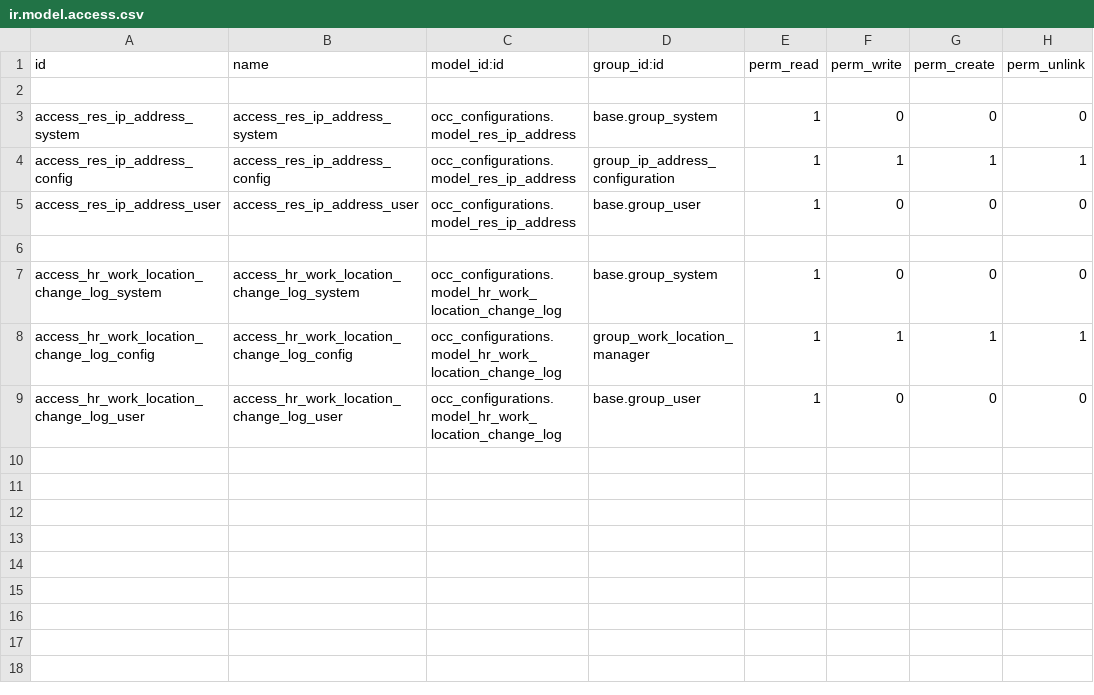
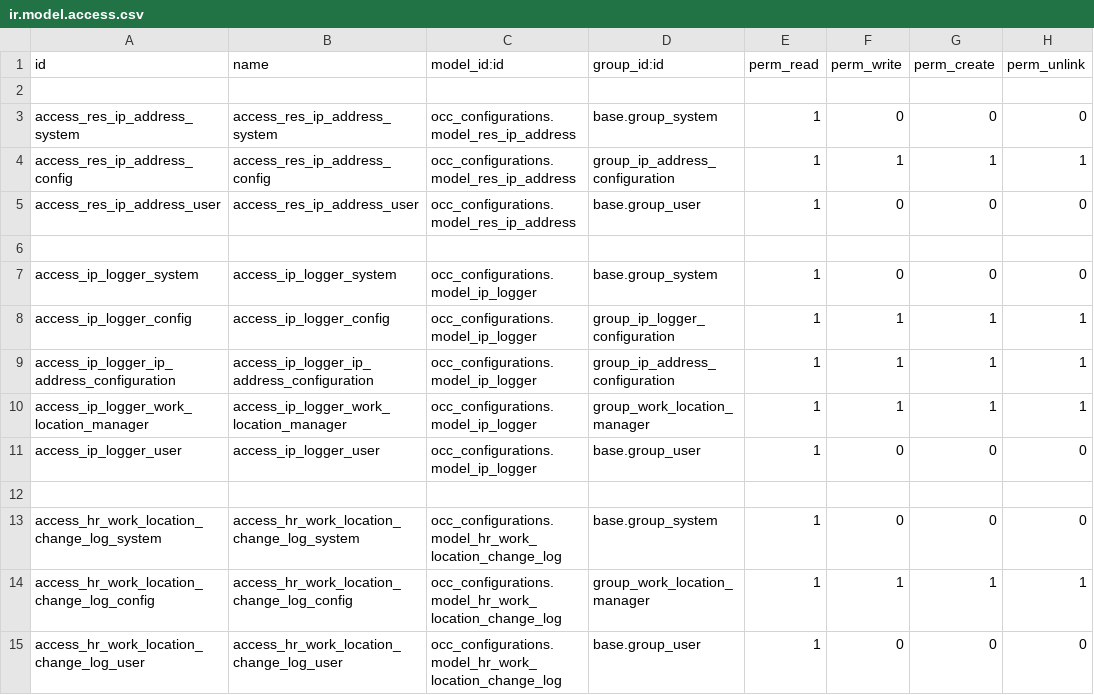
Before and after one commit to NexifAIdev/OCC_Payroll, a CSV file: occ_configurations/security/securities/ir.model.access.csv, drawn as a sheet; the diff names each change by its address in the sheet, - before the commit and + after, or states it on an @@ line.

Commit message:
[UPD] Push configs

```diff
--- a/occ_configurations/security/securities/ir.model.access.csv
+++ b/occ_configurations/security/securities/ir.model.access.csv
+row 7: access_ip_logger_system | access_ip_logger_system | occ_configurations.model_ip_logger | base.group_system | 1 | 0 | 0 | 0
+row 8: access_ip_logger_config | access_ip_logger_config | occ_configurations.model_ip_logger | group_ip_logger_configuration | 1 | 1 | 1 | 1
+row 9: access_ip_logger_ip_address_configuration | access_ip_logger_ip_address_configuration | occ_configurations.model_ip_logger | group_ip_address_configuration | 1 | 1 | 1 | 1
+row 10: access_ip_logger_work_location_manager | access_ip_logger_work_location_manager | occ_configurations.model_ip_logger | group_work_location_manager | 1 | 1 | 1 | 1
+row 11: access_ip_logger_user | access_ip_logger_user | occ_configurations.model_ip_logger | base.group_user | 1 | 0 | 0 | 0
+row 12: (empty)
```
Also changed, not shown: 14 other files.
